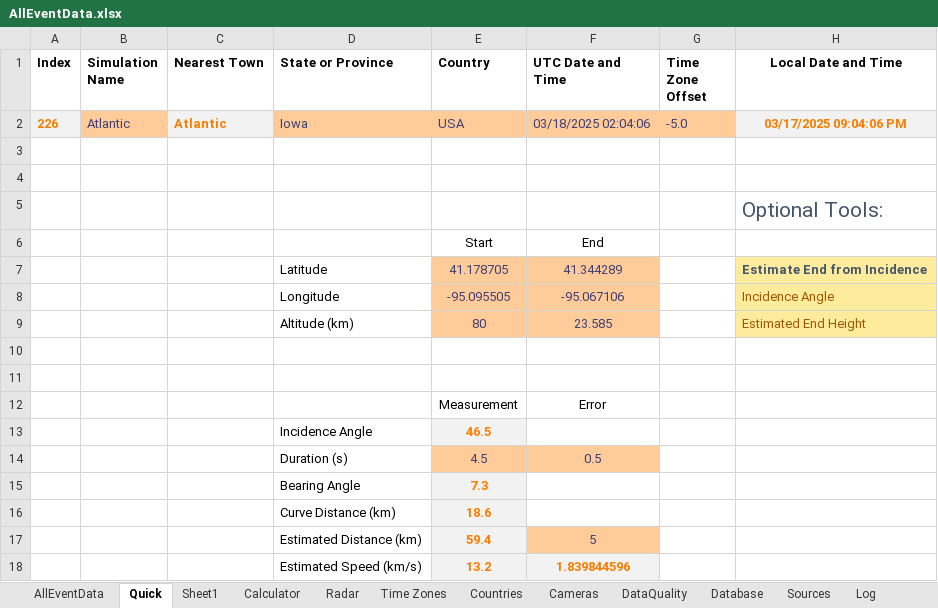
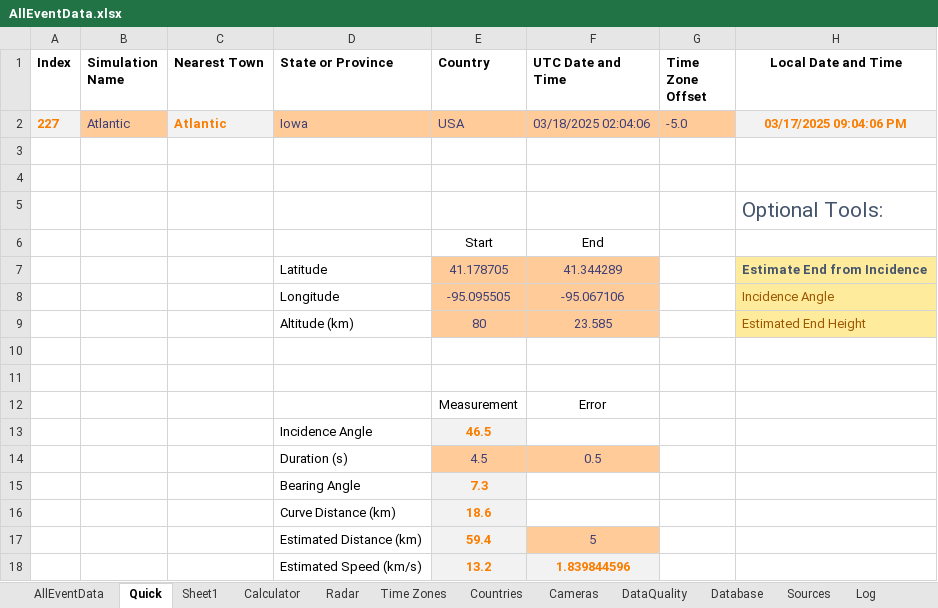
Before and after one commit to strewnify/strewnlab, an Excel workbook: AllEventData.xlsx, sheet Quick, drawn as a sheet; only a part is shown; values as stored, in another font and other column widths than the file's, no borders; the diff names each change by its address in the sheet, - before the commit and + after, or states it on an @@ line.

```diff
--- a/AllEventData.xlsx (sheet Quick)
+++ b/AllEventData.xlsx (sheet Quick)
-A2 (Index): 226
+A2 (Index): 227
```
Also changed, not shown: sheet AllEventData, sheet Calculator, charts or pictures, 17 other files.
